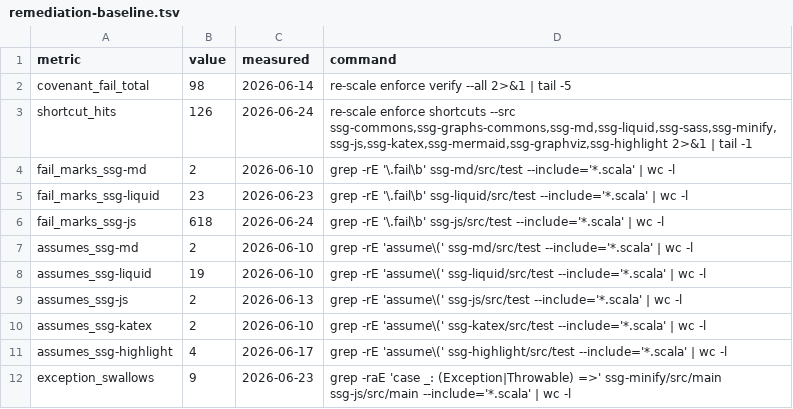
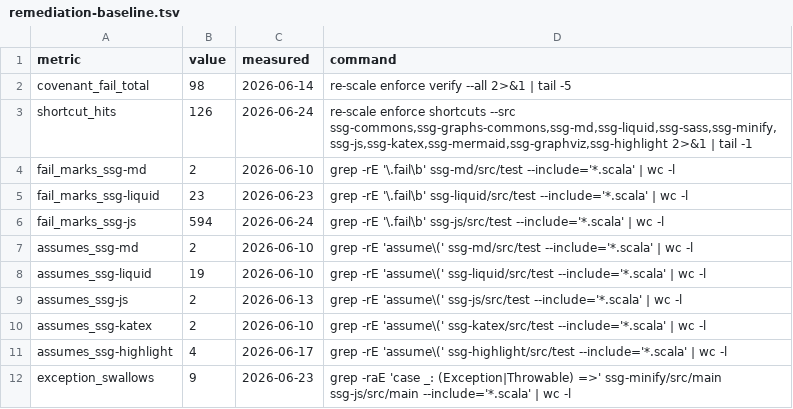
Before and after one commit to scala-steward/ssg, a TSV file: .rescale/data/remediation-baseline.tsv, drawn as a sheet.

```diff
--- a/.rescale/data/remediation-baseline.tsv
+++ b/.rescale/data/remediation-baseline.tsv
@@ -5,3 +5,3 @@ fail_marks_ssg-md	2	2026-06-10	grep -rE '\.fail\b' ssg-md/src/test --include='*.
 fail_marks_ssg-liquid	23	2026-06-23	grep -rE '\.fail\b' ssg-liquid/src/test --include='*.scala' | wc -l
-fail_marks_ssg-js	618	2026-06-24	grep -rE '\.fail\b' ssg-js/src/test --include='*.scala' | wc -l
+fail_marks_ssg-js	594	2026-06-24	grep -rE '\.fail\b' ssg-js/src/test --include='*.scala' | wc -l
 assumes_ssg-md	2	2026-06-10	grep -rE 'assume\(' ssg-md/src/test --include='*.scala' | wc -l
```
Also changed, not shown: 7 other files.
